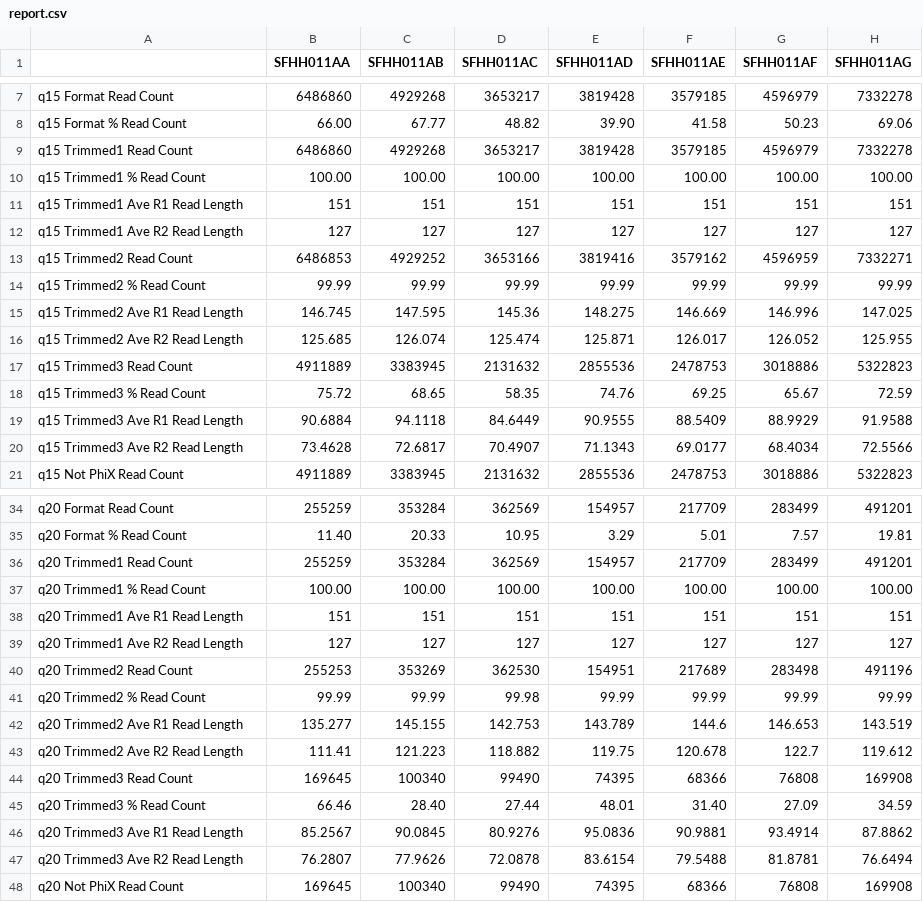
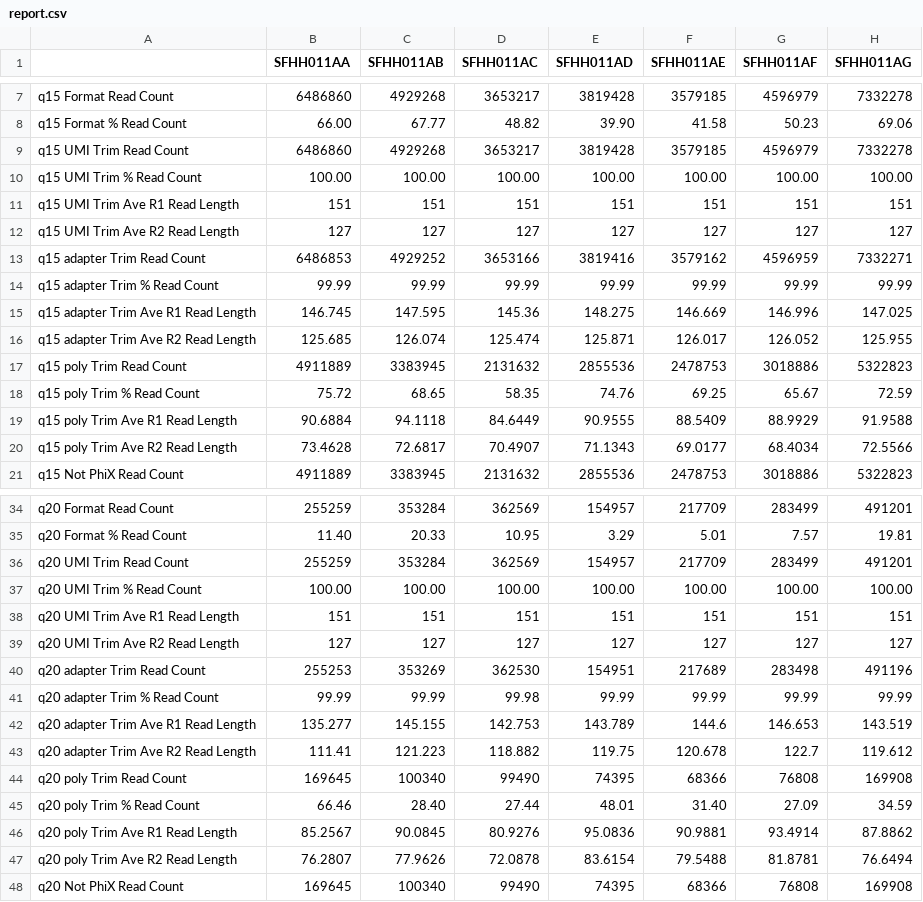
Before and after one commit to ucsffrancislab/genomics, a CSV file: data/20220610-EV/20220831-preprocess/report.csv, drawn as a sheet; only a part is shown, gaps mark what is left out; the diff covers the shown part only; the diff names each change by its address in the sheet, - before the commit and + after, or states it on an @@ line.

Commit message:
Added trimming step names to report for clarity

```diff
--- a/data/20220610-EV/20220831-preprocess/report.csv
+++ b/data/20220610-EV/20220831-preprocess/report.csv
-A9: q15 Trimmed1 Read Count
+A9: q15 UMI Trim Read Count
-A10: q15 Trimmed1 % Read Count
+A10: q15 UMI Trim % Read Count
-A11: q15 Trimmed1 Ave R1 Read Length
+A11: q15 UMI Trim Ave R1 Read Length
-A12: q15 Trimmed1 Ave R2 Read Length
+A12: q15 UMI Trim Ave R2 Read Length
-A13: q15 Trimmed2 Read Count
+A13: q15 adapter Trim Read Count
-A14: q15 Trimmed2 % Read Count
+A14: q15 adapter Trim % Read Count
-A15: q15 Trimmed2 Ave R1 Read Length
+A15: q15 adapter Trim Ave R1 Read Length
-A16: q15 Trimmed2 Ave R2 Read Length
+A16: q15 adapter Trim Ave R2 Read Length
-A17: q15 Trimmed3 Read Count
+A17: q15 poly Trim Read Count
-A18: q15 Trimmed3 % Read Count
+A18: q15 poly Trim % Read Count
-A19: q15 Trimmed3 Ave R1 Read Length
+A19: q15 poly Trim Ave R1 Read Length
-A20: q15 Trimmed3 Ave R2 Read Length
+A20: q15 poly Trim Ave R2 Read Length
-A36: q20 Trimmed1 Read Count
+A36: q20 UMI Trim Read Count
-A37: q20 Trimmed1 % Read Count
+A37: q20 UMI Trim % Read Count
-A38: q20 Trimmed1 Ave R1 Read Length
+A38: q20 UMI Trim Ave R1 Read Length
-A39: q20 Trimmed1 Ave R2 Read Length
+A39: q20 UMI Trim Ave R2 Read Length
-A40: q20 Trimmed2 Read Count
+A40: q20 adapter Trim Read Count
-A41: q20 Trimmed2 % Read Count
+A41: q20 adapter Trim % Read Count
-A42: q20 Trimmed2 Ave R1 Read Length
+A42: q20 adapter Trim Ave R1 Read Length
-A43: q20 Trimmed2 Ave R2 Read Length
+A43: q20 adapter Trim Ave R2 Read Length
-A44: q20 Trimmed3 Read Count
+A44: q20 poly Trim Read Count
-A45: q20 Trimmed3 % Read Count
+A45: q20 poly Trim % Read Count
-A46: q20 Trimmed3 Ave R1 Read Length
+A46: q20 poly Trim Ave R1 Read Length
-A47: q20 Trimmed3 Ave R2 Read Length
+A47: q20 poly Trim Ave R2 Read Length
```
Also changed, not shown: 12 edited cells elsewhere in this file, 2 other files.
